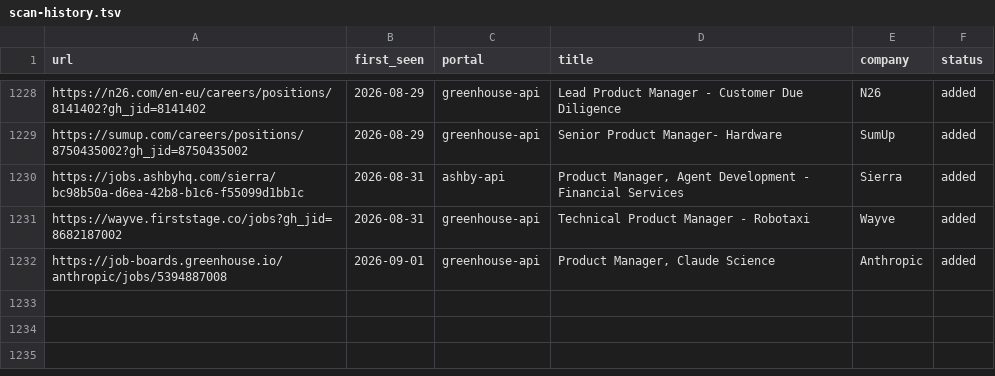
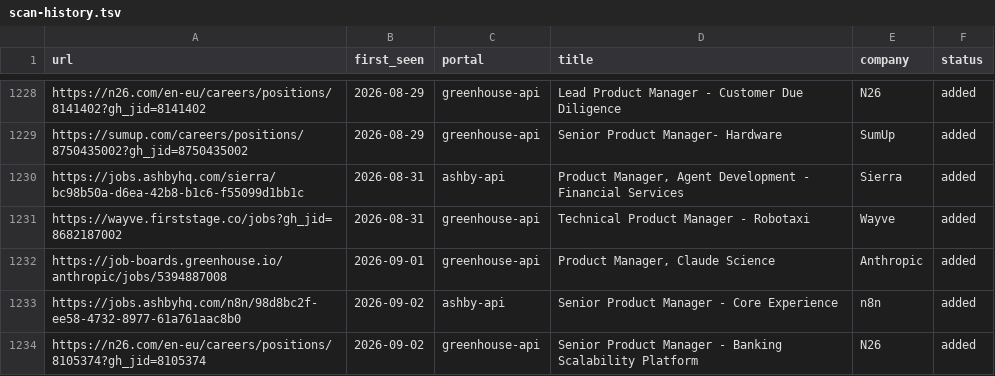
Before and after one commit to prernaaagarwal/career-ops, a TSV file: data/scan-history.tsv, drawn as a sheet; only a part is shown, gaps mark what is left out.

Commit message:
daily scan 2026-09-02

```diff
--- a/data/scan-history.tsv
+++ b/data/scan-history.tsv
@@ -1232 +1232,3 @@ https://wayve.firststage.co/jobs?gh_jid=8682187002	2026-08-31	greenhouse-api	Tec
 https://job-boards.greenhouse.io/anthropic/jobs/5394887008	2026-09-01	greenhouse-api	Product Manager, Claude Science	Anthropic	added
+https://jobs.ashbyhq.com/n8n/98d8bc2f-ee58-4732-8977-61a761aac8b0	2026-09-02	ashby-api	Senior Product Manager - Core Experience	n8n	added
+https://n26.com/en-eu/careers/positions/8105374?gh_jid=8105374	2026-09-02	greenhouse-api	Senior Product Manager - Banking Scalability Platform	N26	added
```
Also changed, not shown: 1 other file.
